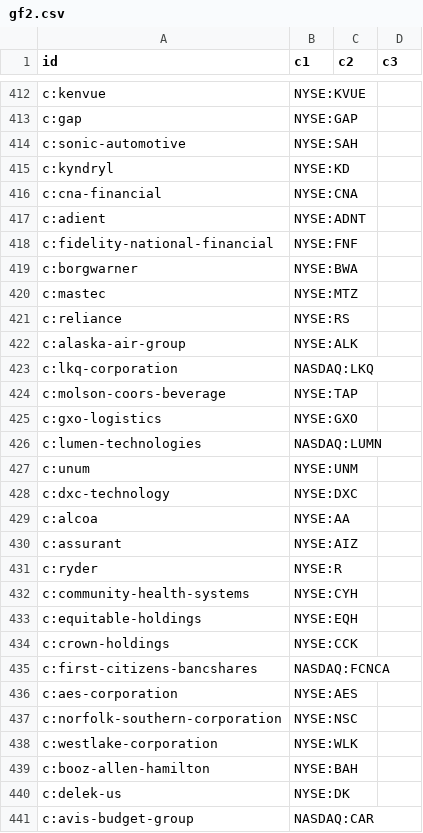
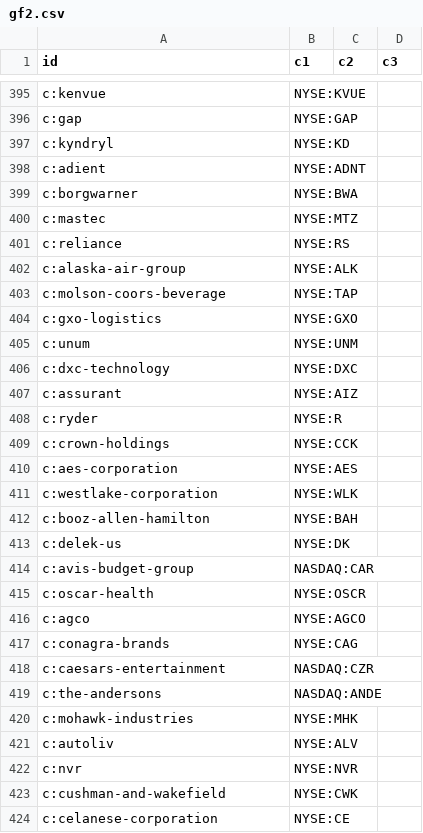
Before and after one commit to n7497nbtjh-crypto/Bourse, a CSV file: cf/site/data/gf2.csv, drawn as a sheet; only a part is shown, gaps mark what is left out; the shorter side is filled out with more unchanged rows; the diff covers the shown part only.

```diff
--- a/cf/site/data/gf2.csv
+++ b/cf/site/data/gf2.csv
@@ -413,7 +396,4 @@ c:kenvue,NYSE:KVUE,,
 c:gap,NYSE:GAP,,
-c:sonic-automotive,NYSE:SAH,,
 c:kyndryl,NYSE:KD,,
-c:cna-financial,NYSE:CNA,,
 c:adient,NYSE:ADNT,,
-c:fidelity-national-financial,NYSE:FNF,,
 c:borgwarner,NYSE:BWA,,
@@ -422,17 +402,10 @@ c:reliance,NYSE:RS,,
 c:alaska-air-group,NYSE:ALK,,
-c:lkq-corporation,NASDAQ:LKQ,,
 c:molson-coors-beverage,NYSE:TAP,,
 c:gxo-logistics,NYSE:GXO,,
-c:lumen-technologies,NASDAQ:LUMN,,
 c:unum,NYSE:UNM,,
 c:dxc-technology,NYSE:DXC,,
-c:alcoa,NYSE:AA,,
 c:assurant,NYSE:AIZ,,
 c:ryder,NYSE:R,,
-c:community-health-systems,NYSE:CYH,,
-c:equitable-holdings,NYSE:EQH,,
 c:crown-holdings,NYSE:CCK,,
-c:first-citizens-bancshares,NASDAQ:FCNCA,,
 c:aes-corporation,NYSE:AES,,
-c:norfolk-southern-corporation,NYSE:NSC,,
 c:westlake-corporation,NYSE:WLK,,
```
Also changed, not shown: 41 added rows and 31 removed rows elsewhere in this file, cf/site/data/gf.csv, cf/site/data/gf3.csv, 16 other files.
